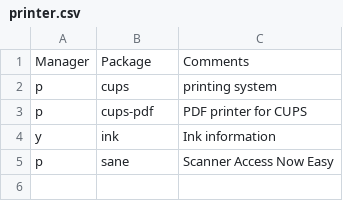
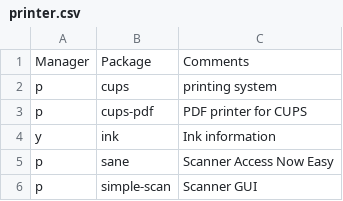
Before and after one commit to ramyamounir/rmos, a CSV file: .config/packages/arch/drivers/printer.csv, drawn as a sheet.

Commit message:
printer and readme

```diff
--- a/.config/packages/arch/drivers/printer.csv
+++ b/.config/packages/arch/drivers/printer.csv
@@ -5 +5,2 @@ y,          ink,                                                   Ink informati
 p,          sane,                                                  Scanner Access Now Easy
+p,          simple-scan,                                           Scanner GUI
```
Also changed, not shown: 1 other file.
